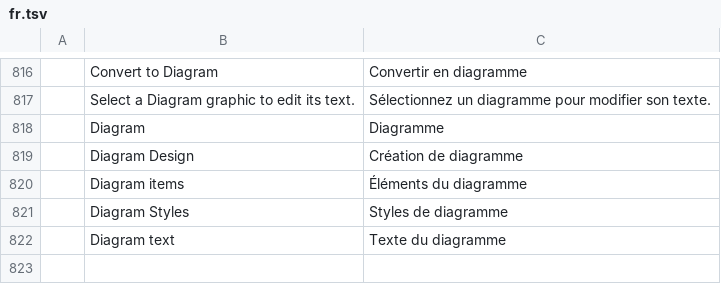
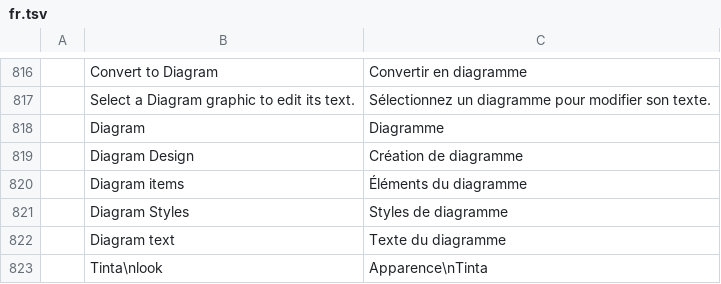
Before and after one commit to StDenis1980/deckcraft, a TSV file: crates/ui-egui/src/i18n/fr.tsv, drawn as a sheet; only a part is shown, gaps mark what is left out.

```diff
--- a/crates/ui-egui/src/i18n/fr.tsv
+++ b/crates/ui-egui/src/i18n/fr.tsv
@@ -822 +822,2 @@
 	Diagram text	Texte du diagramme
+	Tinta\nlook	Apparence\nTinta
```
Also changed, not shown: crates/ui-egui/src/i18n/ca.tsv, crates/ui-egui/src/i18n/de.tsv, 18 other files.
